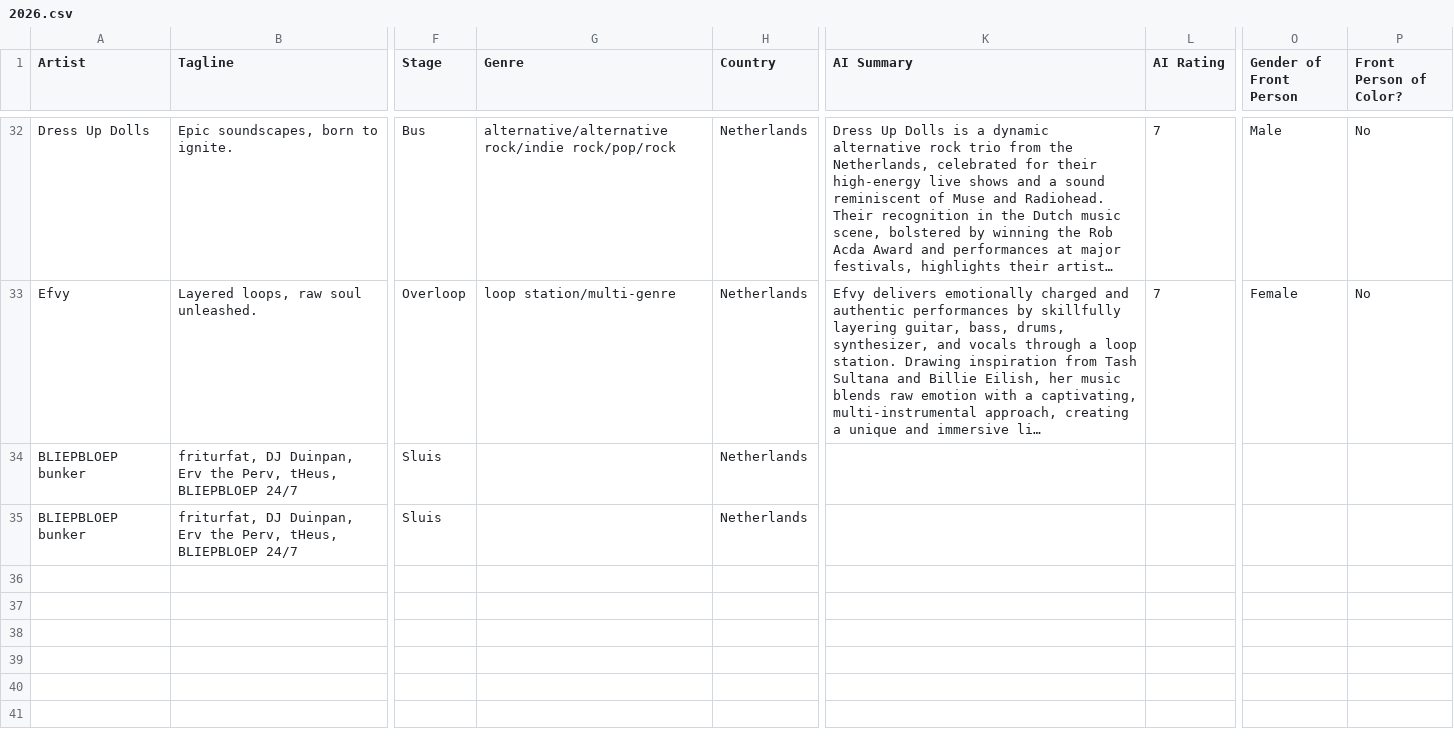
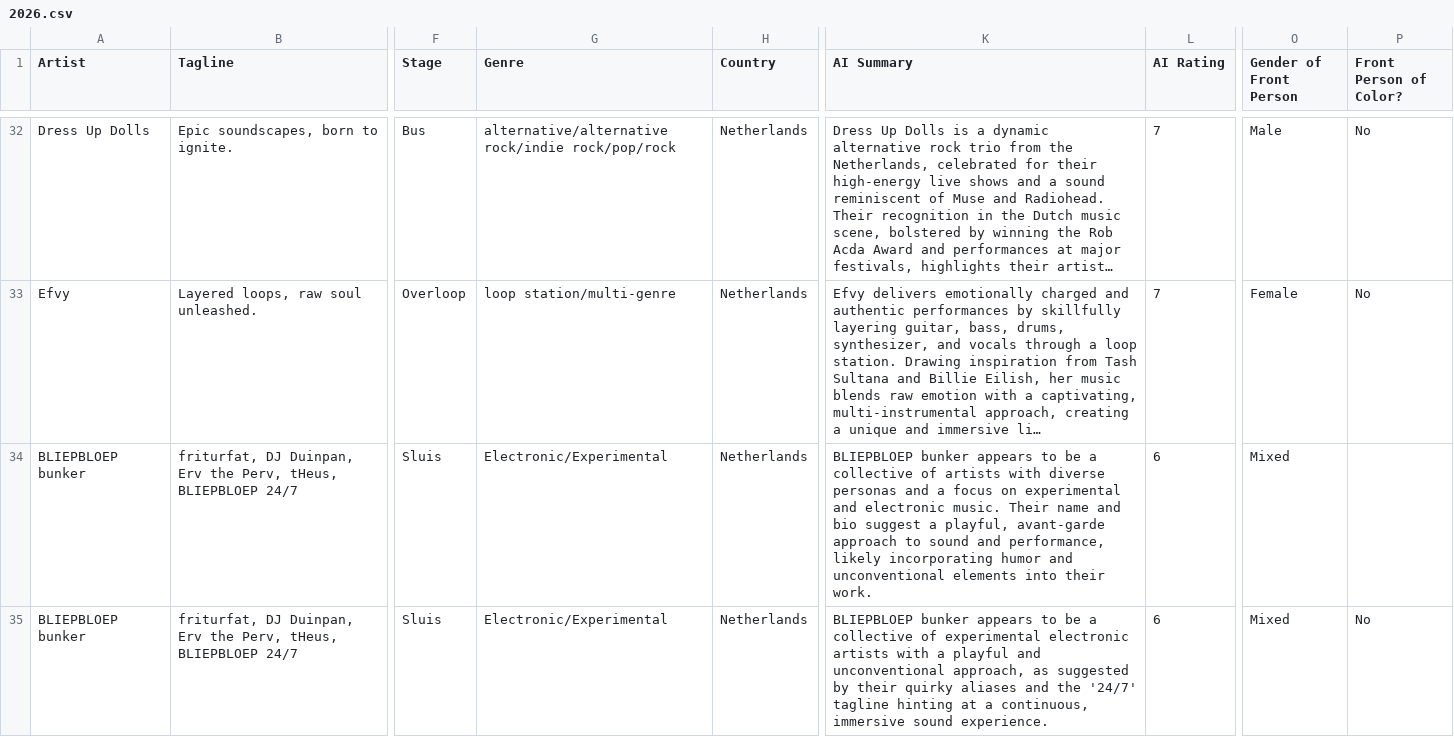
Before and after one commit to frankvaneykelen/lineup-radar, a CSV file: docs/alkmaarse-eigenste/2026/2026.csv, drawn as a sheet; only a part is shown, gaps mark what is left out; long unchanged cells end in …; the diff names each change by its address in the sheet, - before the commit and + after, or states it on an @@ line.

```diff
--- a/docs/alkmaarse-eigenste/2026/2026.csv
+++ b/docs/alkmaarse-eigenste/2026/2026.csv
-G34:G35 (Genre): (empty)
+G34:G35 (Genre): Electronic/Experimental
-K34 (AI Summary): (empty)
+K34 (AI Summary): BLIEPBLOEP bunker appears to be a collective of artists with diverse personas and a focus on experimental and electronic music. Their name and bio suggest a playful, avant-garde approach to sound and performance, likely incorporating humor and unconventional elements into their work.
-L34:L35 (AI Rating): (empty)
+L34:L35 (AI Rating): 6
-O34:O35 (Gender of Front Person): (empty)
+O34:O35 (Gender of Front Person): Mixed
-K35 (AI Summary): (empty)
+K35 (AI Summary): BLIEPBLOEP bunker appears to be a collective of experimental electronic artists with a playful and unconventional approach, as suggested by their quirky aliases and the '24/7' tagline hinting at a continuous, immersive sound experience.
-P35 (Front Person of Color?): (empty)
+P35 (Front Person of Color?): No
```
Also changed, not shown: docs/best-kept-secret/2026/2026.csv.
